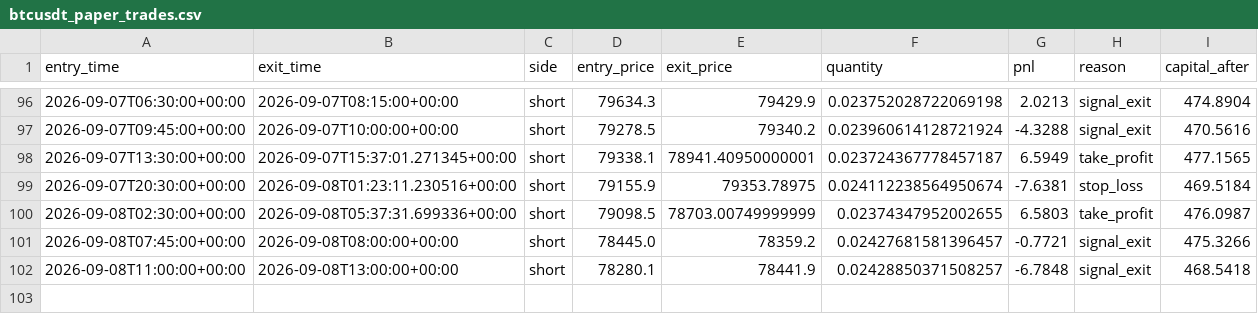
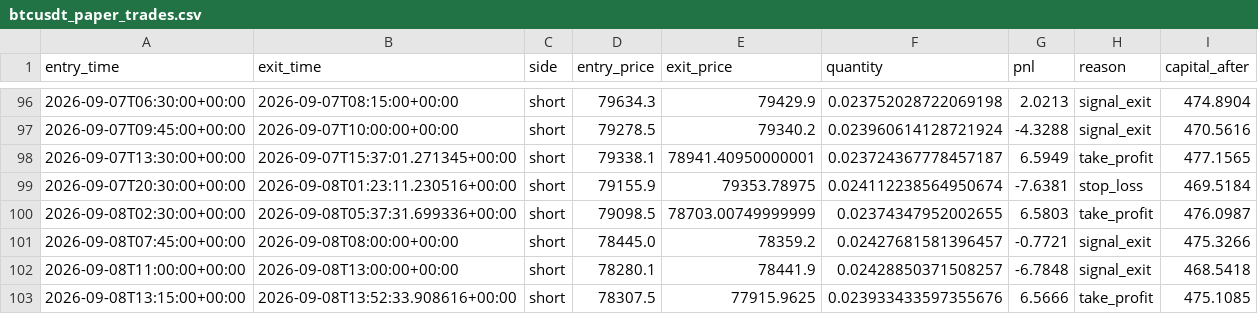
Before and after one commit to laluyadavreturn-dotcom/BTCUSDT-paper-trading-bot, a CSV file: btcusdt_paper_trades.csv, drawn as a sheet; only a part is shown, gaps mark what is left out.

```diff
--- a/btcusdt_paper_trades.csv
+++ b/btcusdt_paper_trades.csv
@@ -102 +102,2 @@ entry_time,exit_time,side,entry_price,exit_price,quantity,pnl,reason,capital_aft
 2026-09-08T11:00:00+00:00,2026-09-08T13:00:00+00:00,short,78280.1,78441.9,0.02428850371508257,-6.7848,signal_exit,468.5418
+2026-09-08T13:15:00+00:00,2026-09-08T13:52:33.908616+00:00,short,78307.5,77915.9625,0.023933433597355676,6.5666,take_profit,475.1085
```
Also changed, not shown: 1 other file.
